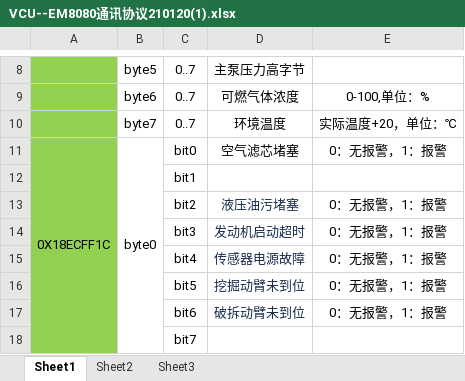
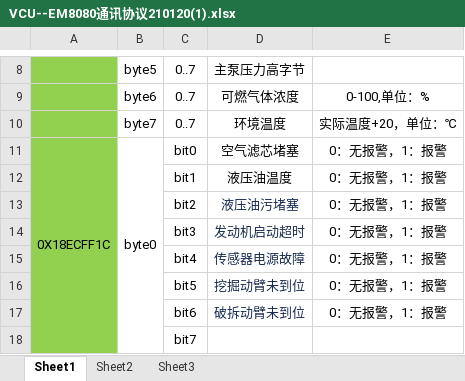
Before and after one commit to Tsingbing/HMIFramework, an Excel workbook: doc/VCU--EM8080通讯协议210120(1).xlsx, sheet Sheet1, drawn as a sheet; only a part is shown, gaps mark what is left out; values as stored, in another font and other column widths than the file's, no borders; removed rows and columns are numbered as before the commit, all else as after; the diff names each change by its address in the sheet, - before the commit and + after, or states it on an @@ line.

```diff
--- a/doc/VCU--EM8080通讯协议210120(1).xlsx (sheet Sheet1)
+++ b/doc/VCU--EM8080通讯协议210120(1).xlsx (sheet Sheet1)
-row 12:  |  | bit1
+row 12:  |  | bit1 | 液压油温度 | 0：无报警，1：报警
```
Also changed, not shown: 32 other files.
